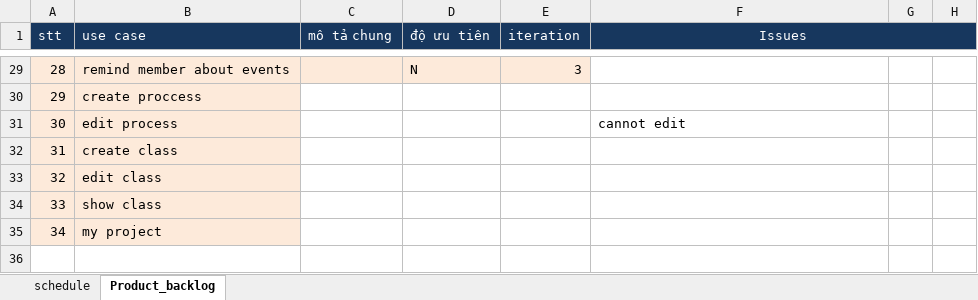
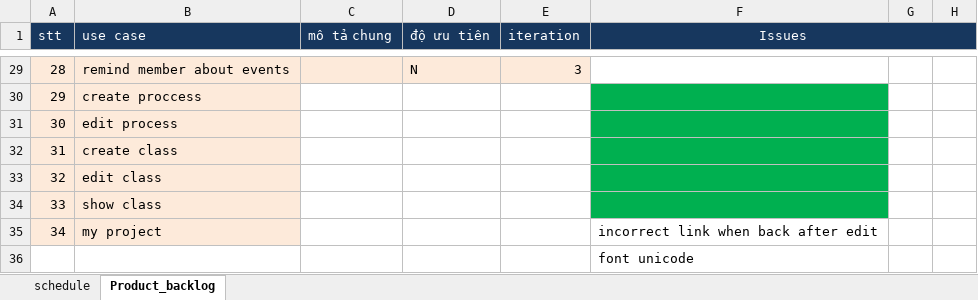
Before and after one commit to andungtra/he-thong-quan-ly-tuong-tac, an Excel workbook: Document/ProductBacklog.xlsx, sheet Product_backlog, drawn as a sheet; only a part is shown, gaps mark what is left out; values as stored, in another font and other column widths than the file's, no borders; the diff covers the shown part only; the diff names each change by its address in the sheet, - before the commit and + after, or states it on an @@ line.

```diff
--- a/Document/ProductBacklog.xlsx (sheet Product_backlog)
+++ b/Document/ProductBacklog.xlsx (sheet Product_backlog)
-F30:F34 fill: none
+F30:F34 fill: #00B050
-F31 (Issues): cannot edit
+F31 (Issues): (empty)
-F35 (Issues): (empty)
+F35 (Issues): incorrect link when back after edit
+row 36:  |  |  |  |  | font unicode
```
Also changed, not shown: 2 edited cells and cell formats elsewhere in this sheet, 21 other files.
